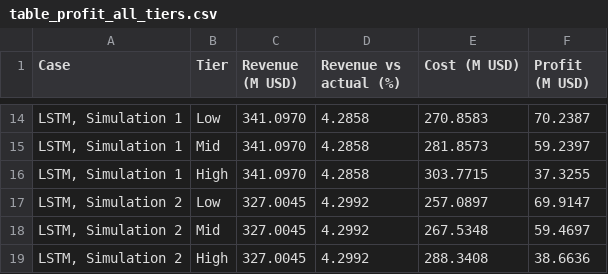
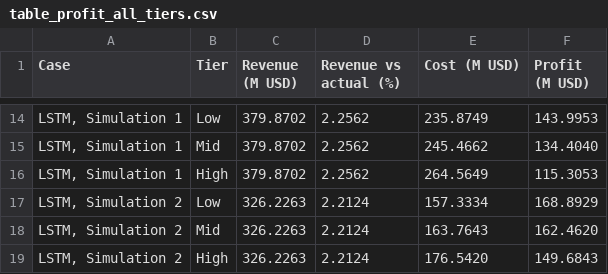
Before and after one commit to clodaghchoi/bitcoin-price-prediction-and-calculate-revenue-using-surplus-electricity-in-South-korea, a CSV file: output/tables/table_profit_all_tiers.csv, drawn as a sheet; only a part is shown, gaps mark what is left out; the diff covers the shown part only.

```diff
--- a/output/tables/table_profit_all_tiers.csv
+++ b/output/tables/table_profit_all_tiers.csv
@@ -14,6 +14,6 @@ Case,Tier,Revenue (M USD),Revenue vs actual (%),Cost (M USD),Profit (M USD)
-"LSTM, Simulation 1",Low,341.0970,4.2858,270.8583,70.2387
-"LSTM, Simulation 1",Mid,341.0970,4.2858,281.8573,59.2397
-"LSTM, Simulation 1",High,341.0970,4.2858,303.7715,37.3255
-"LSTM, Simulation 2",Low,327.0045,4.2992,257.0897,69.9147
-"LSTM, Simulation 2",Mid,327.0045,4.2992,267.5348,59.4697
-"LSTM, Simulation 2",High,327.0045,4.2992,288.3408,38.6636
+"LSTM, Simulation 1",Low,379.8702,2.2562,235.8749,143.9953
+"LSTM, Simulation 1",Mid,379.8702,2.2562,245.4662,134.4040
+"LSTM, Simulation 1",High,379.8702,2.2562,264.5649,115.3053
+"LSTM, Simulation 2",Low,326.2263,2.2124,157.3334,168.8929
+"LSTM, Simulation 2",Mid,326.2263,2.2124,163.7643,162.4620
+"LSTM, Simulation 2",High,326.2263,2.2124,176.5420,149.6843
```
Also changed, not shown: 45 edited cells elsewhere in this file, output/tables/daily_revenue_2023.csv, output/tables/monthly_miners.csv, 38 other files.
